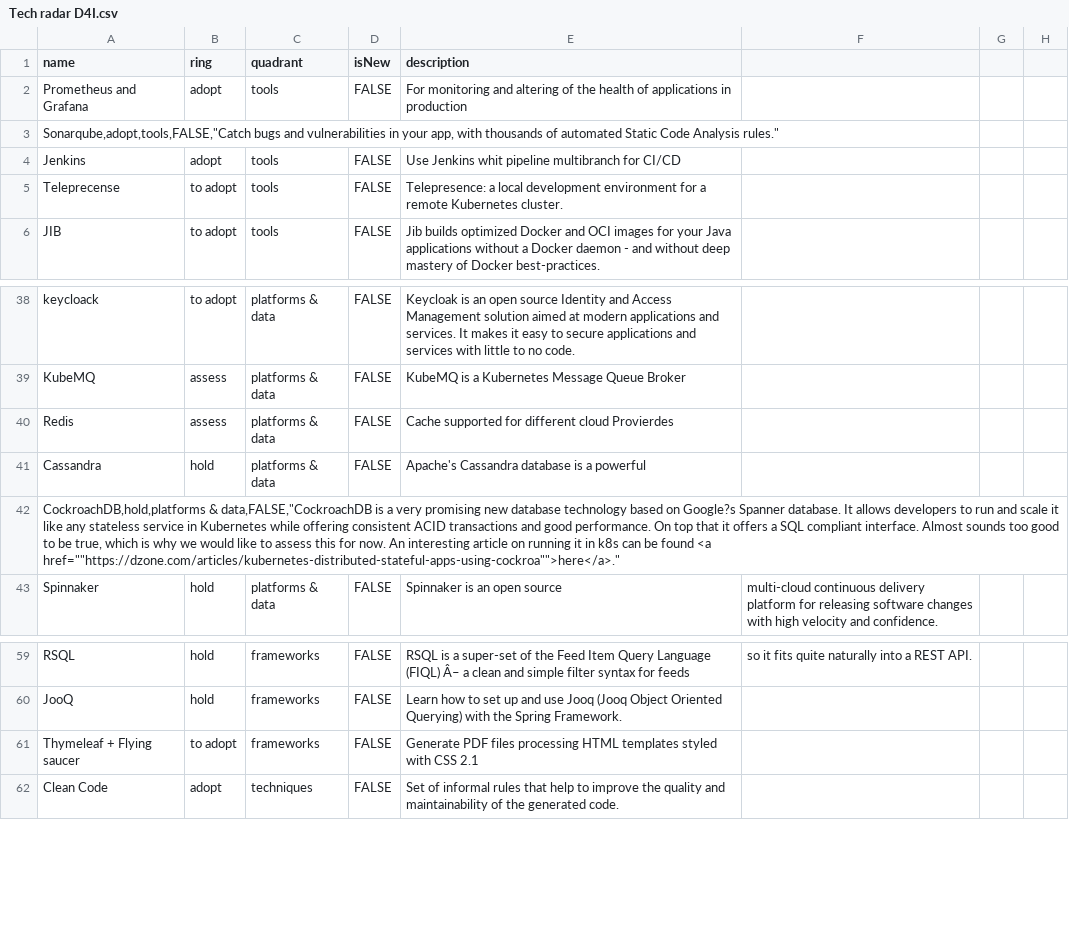
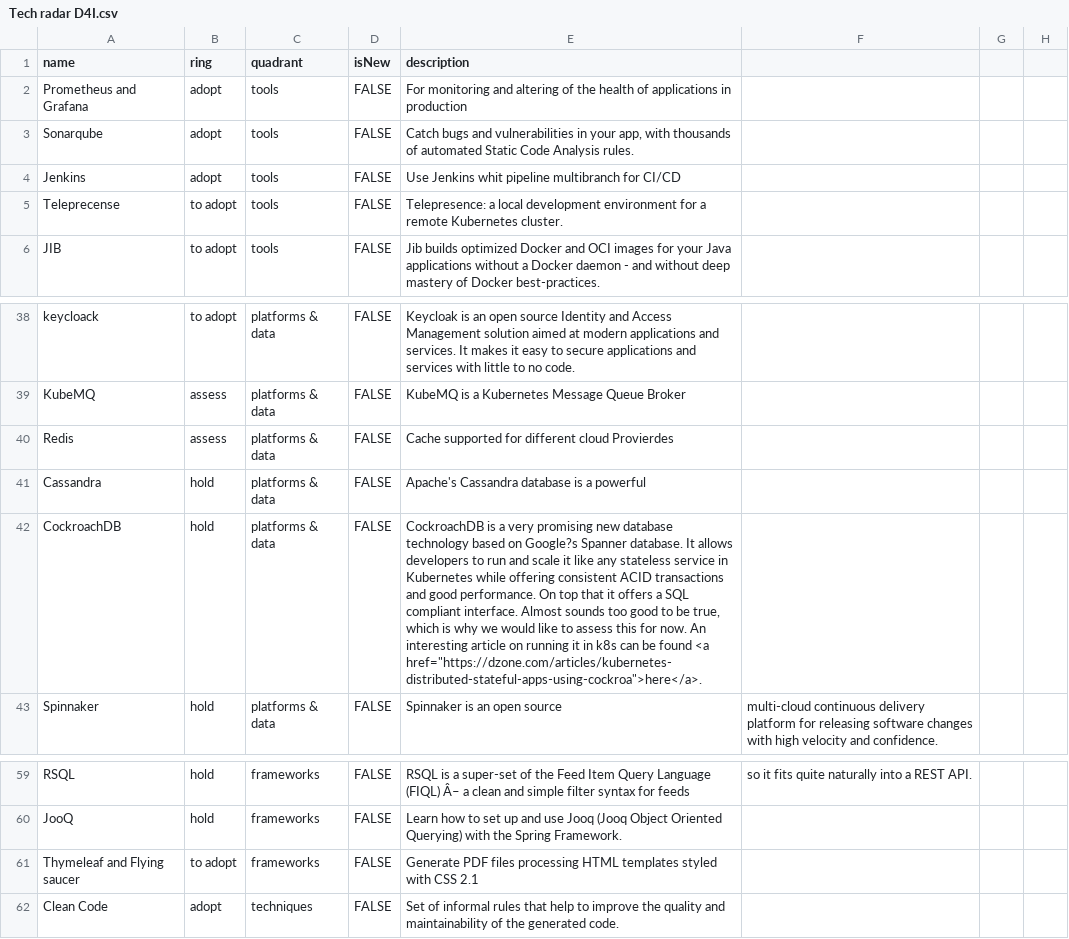
Before and after one commit to soyjuanmalopez/csp-tech-radar, a CSV file: Tech radar D4I.csv, drawn as a sheet; only a part is shown, gaps mark what is left out.

Commit message:
Formatting options of csv

```diff
--- a/Tech radar D4I.csv
+++ b/Tech radar D4I.csv
@@ -2,3 +2,3 @@ name,ring,quadrant,isNew,description
 Prometheus and Grafana,adopt,tools,FALSE,For monitoring and altering of the health of applications in production
-"Sonarqube,adopt,tools,FALSE,""Catch bugs and vulnerabilities in your app, with thousands of automated Static Code Analysis rules."""
+Sonarqube,adopt,tools,FALSE,"Catch bugs and vulnerabilities in your app, with thousands of automated Static Code Analysis rules."
 Jenkins,adopt,tools,FALSE,Use Jenkins whit pipeline multibranch for CI/CD
@@ -41,3 +41,3 @@ Redis,assess,platforms & data,FALSE,Cache supported for different cloud Provierd
 Cassandra,hold,platforms & data,FALSE,Apache's Cassandra database is a powerful
-"CockroachDB,hold,platforms & data,FALSE,""CockroachDB is a very promising new database technology based on Google?s Spanner database. It allows developers to run and scale it like any stateless service in Kubernetes while offering consistent ACID transactions and good performance. On top that it offers a SQL compliant interface. Almost sounds too good to be true, which is why we would like to assess this for now. An interesting article on running it in k8s can be found <a href=""""https://dzone.com/articles/kubernetes-distributed-stateful-apps-using-cockroa"""">here</a>."""
+CockroachDB,hold,platforms & data,FALSE,"CockroachDB is a very promising new database technology based on Google?s Spanner database. It allows developers to run and scale it like any stateless service in Kubernetes while offering consistent ACID transactions and good performance. On top that it offers a SQL compliant interface. Almost sounds too good to be true, which is why we would like to assess this for now. An interesting article on running it in k8s can be found <a href=""https://dzone.com/articles/kubernetes-distributed-stateful-apps-using-cockroa"">here</a>."
 Spinnaker,hold,platforms & data,FALSE,Spinnaker is an open source, multi-cloud continuous delivery platform for releasing software changes with high velocity and confidence.
@@ -60,3 +60,3 @@ RSQL,hold,frameworks,FALSE,RSQL is a super-set of the Feed Item Query Language (
 JooQ,hold,frameworks,FALSE,Learn how to set up and use Jooq (Jooq Object Oriented Querying) with the Spring Framework.
-Thymeleaf + Flying saucer,to adopt,frameworks,FALSE,Generate PDF files processing HTML templates styled with CSS 2.1
+Thymeleaf and Flying saucer,to adopt,frameworks,FALSE,Generate PDF files processing HTML templates styled with CSS 2.1
 Clean Code,adopt,techniques,FALSE,Set of informal rules that help to improve the quality and maintainability of the generated code.
```
